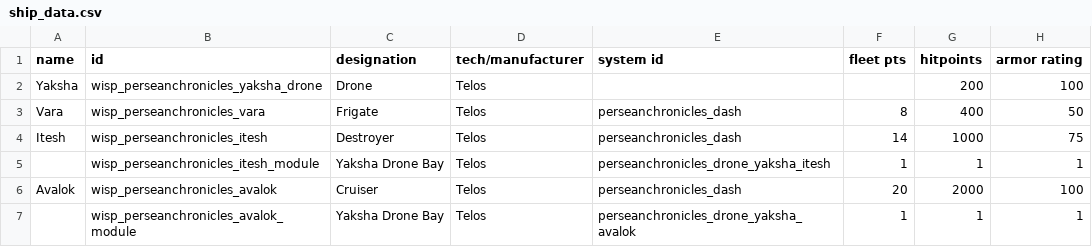
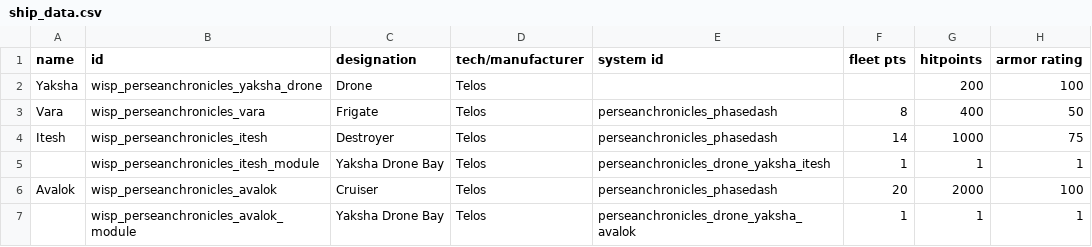
Before and after one commit to wispborne/persean-chronicles, a CSV file: data/hulls/ship_data.csv, drawn as a sheet; only a part is shown; the diff names each change by its address in the sheet, - before the commit and + after, or states it on an @@ line.

```diff
--- a/data/hulls/ship_data.csv
+++ b/data/hulls/ship_data.csv
-E3:E4 (system id): perseanchronicles_dash
+E3:E4 (system id): perseanchronicles_phasedash
-E6 (system id): perseanchronicles_dash
+E6 (system id): perseanchronicles_phasedash
```
Also changed, not shown: data/hullmods/hull_mods.csv, data/shipsystems/ship_systems.csv, 10 other files.
